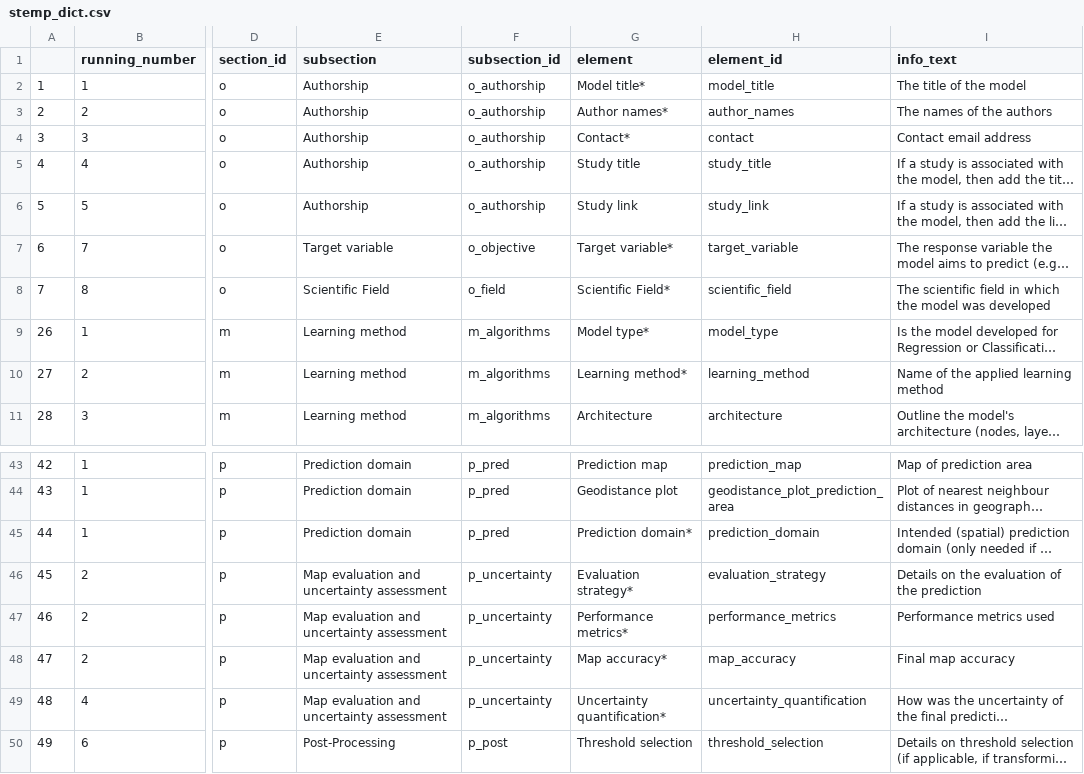
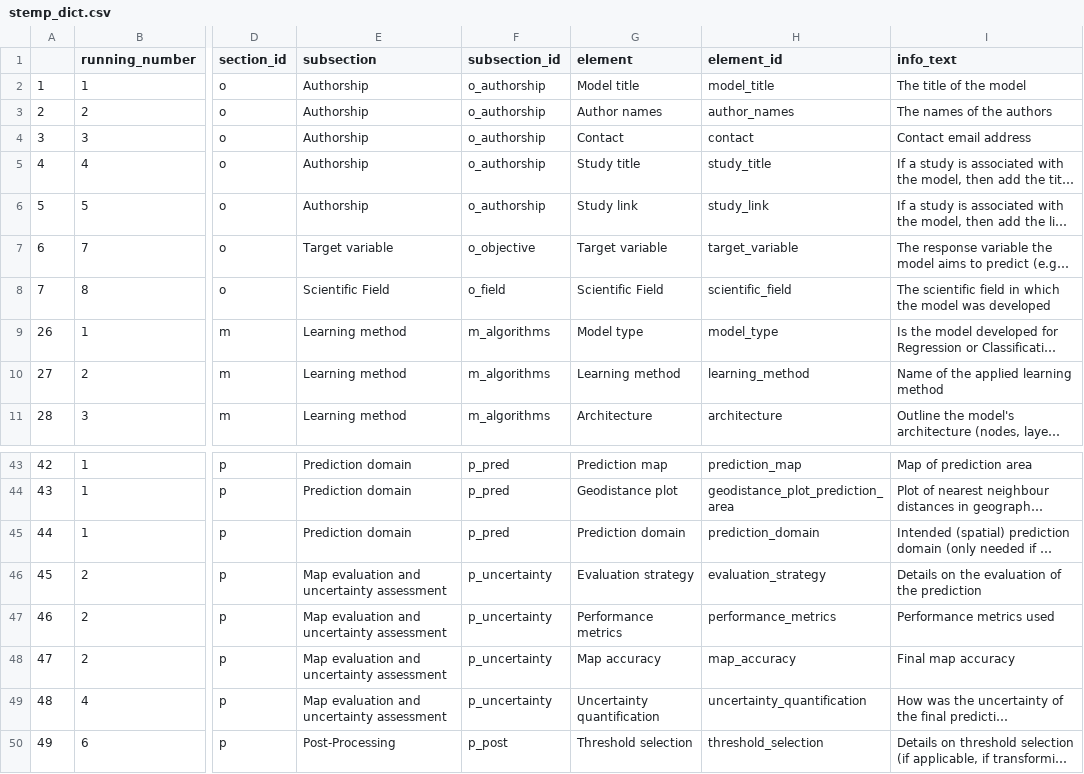
Before and after one commit to LOEK-RS/STeMP, a CSV file: inst/app/www/stemp_dict.csv, drawn as a sheet; only a part is shown, gaps mark what is left out; long unchanged cells end in …; the diff covers the shown part only; the diff names each change by its address in the sheet, - before the commit and + after, or states it on an @@ line.

Commit message:
Mandatory fields are now highlighted based on the optional-column in the dict.csv (for all but the sampling_design field)

```diff
--- a/inst/app/www/stemp_dict.csv
+++ b/inst/app/www/stemp_dict.csv
-G2 (element): Model title*
+G2 (element): Model title
-G3 (element): Author names*
+G3 (element): Author names
-G4 (element): Contact*
+G4 (element): Contact
-G7 (element): Target variable*
+G7 (element): Target variable
-G8 (element): Scientific Field*
+G8 (element): Scientific Field
-G9 (element): Model type*
+G9 (element): Model type
-G10 (element): Learning method*
+G10 (element): Learning method
-G45 (element): Prediction domain*
+G45 (element): Prediction domain
-G46 (element): Evaluation strategy*
+G46 (element): Evaluation strategy
-G47 (element): Performance metrics*
+G47 (element): Performance metrics
-G48 (element): Map accuracy*
+G48 (element): Map accuracy
-G49 (element): Uncertainty quantification*
+G49 (element): Uncertainty quantification
```
Also changed, not shown: 16 edited cells elsewhere in this file, 5 other files.
